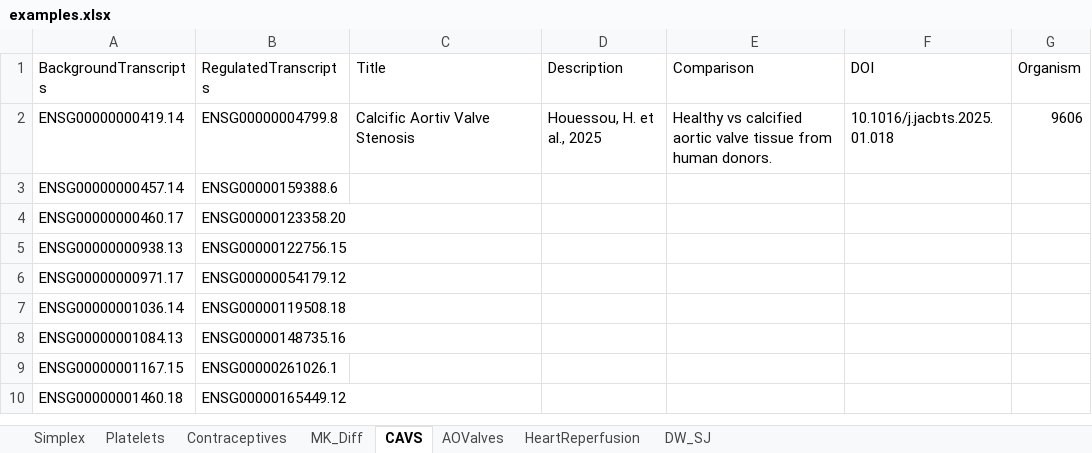
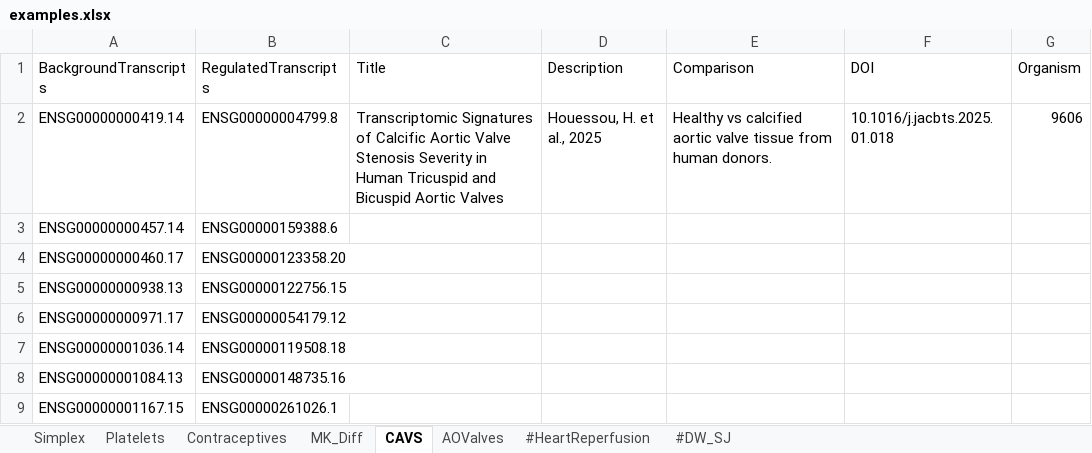
Before and after one commit to lifs-tools/maptogo, an Excel workbook: Data/examples.xlsx, sheet CAVS, drawn as a sheet; only a part is shown; the shorter side is filled out with more unchanged rows; values as stored, in another font and other column widths than the file's, no borders; the diff names each change by its address in the sheet, - before the commit and + after, or states it on an @@ line.

```diff
--- a/Data/examples.xlsx (sheet CAVS)
+++ b/Data/examples.xlsx (sheet CAVS)
-sheet tab: HeartReperfusion
+sheet tab: #HeartReperfusion
-sheet tab: DW_SJ
+sheet tab: #DW_SJ
-C2 (Title): Calcific Aortiv Valve Stenosis
+C2 (Title): Transcriptomic Signatures of Calcific Aortic Valve Stenosis Severity in Human Tricuspid and Bicuspid Aortic Valves
```
Also changed, not shown: sheet AOValves, 1 other file.
